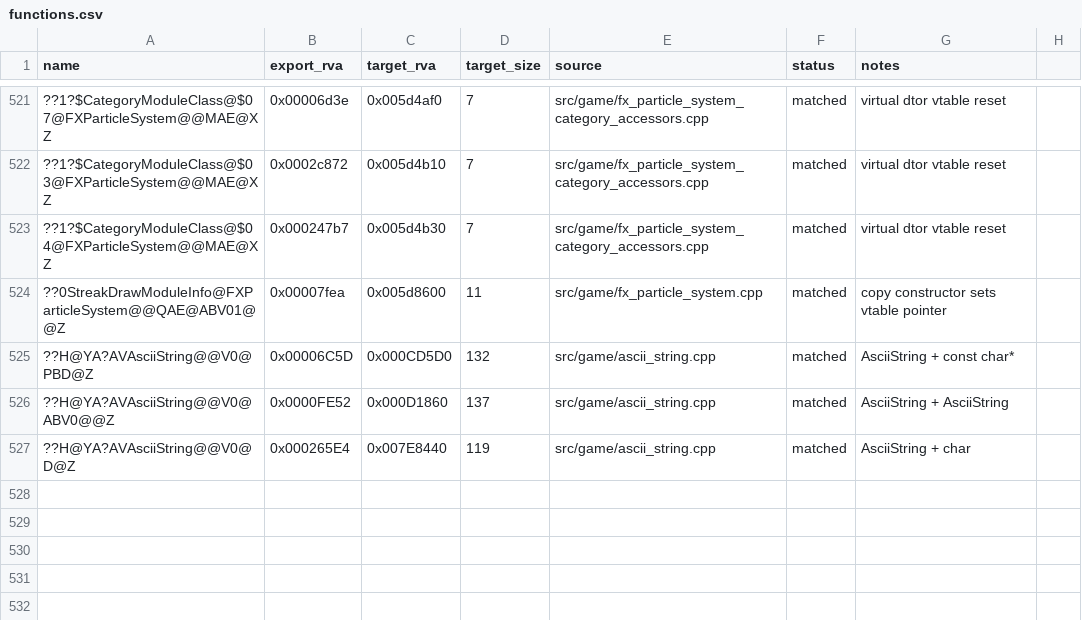
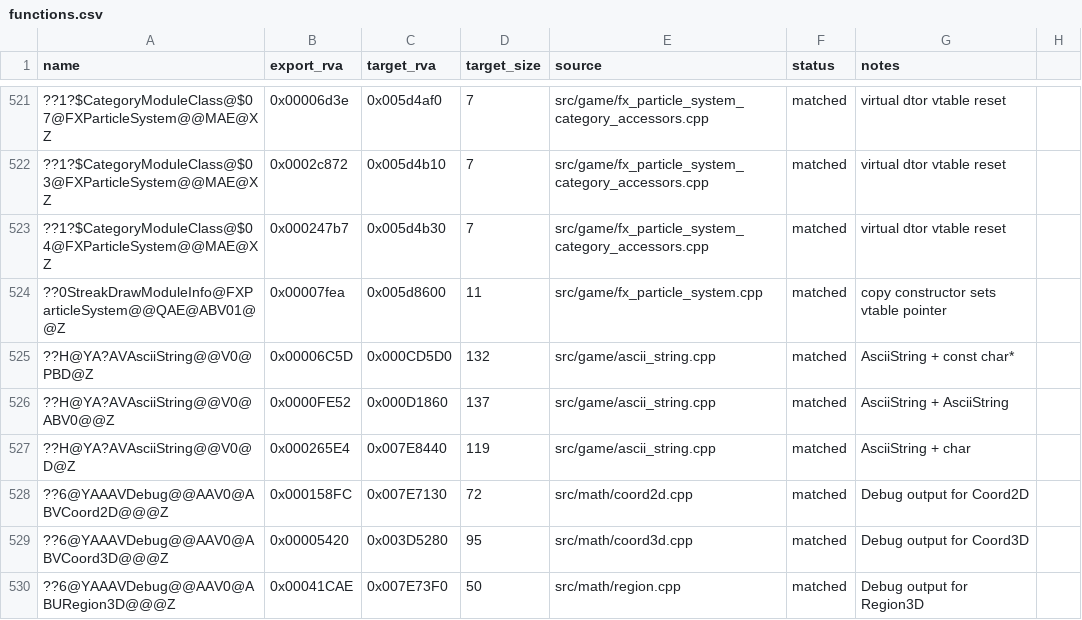
Before and after one commit to dginovker/Open-BFME, a CSV file: reverse/functions.csv, drawn as a sheet; only a part is shown, gaps mark what is left out.

Commit message:
Match Debug output operators for Coord2D, Coord3D, Region3D

```diff
--- a/reverse/functions.csv
+++ b/reverse/functions.csv
@@ -527 +527,4 @@ name,export_rva,target_rva,target_size,source,status,notes
 ??H@YA?AVAsciiString@@V0@D@Z,0x000265E4,0x007E8440,119,src/game/ascii_string.cpp,matched,AsciiString + char
+??6@YAAAVDebug@@AAV0@ABVCoord2D@@@Z,0x000158FC,0x007E7130,72,src/math/coord2d.cpp,matched,Debug output for Coord2D
+??6@YAAAVDebug@@AAV0@ABVCoord3D@@@Z,0x00005420,0x003D5280,95,src/math/coord3d.cpp,matched,Debug output for Coord3D
+??6@YAAAVDebug@@AAV0@ABURegion3D@@@Z,0x00041CAE,0x007E73F0,50,src/math/region.cpp,matched,Debug output for Region3D
```
Also changed, not shown: 3 other files.
